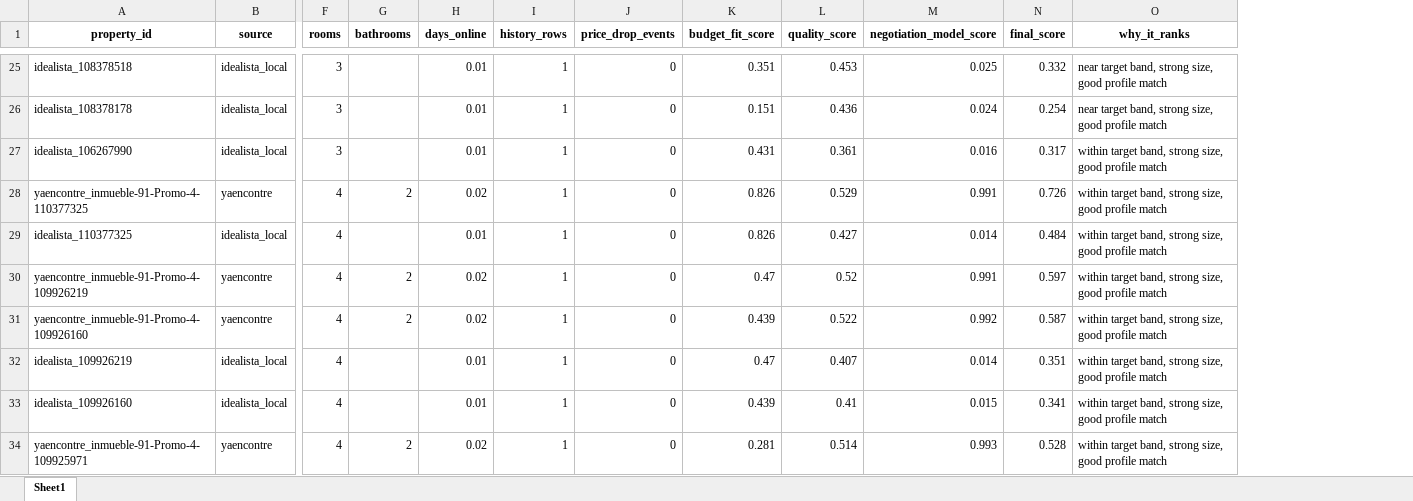
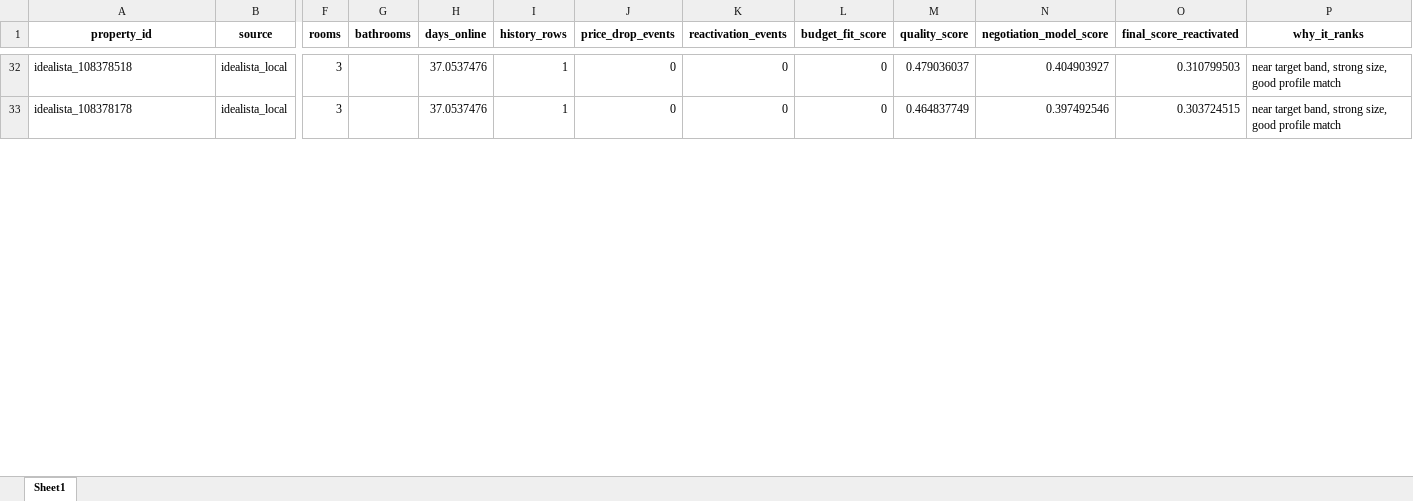
Before and after one commit to amolero6/Immo_scraper, an Excel workbook: sant_quirze_offer_candidates_500_600k.xlsx, sheet Sheet1, drawn as a sheet; only a part is shown, gaps mark what is left out; values as stored, in another font and other column widths than the file's, no borders; removed rows and columns are numbered as before the commit, all else as after; rows hold the shown columns only; the diff covers the shown part only; the diff names each change by its address in the sheet, - before the commit and + after, or states it on an @@ line.

```diff
--- a/sant_quirze_offer_candidates_500_600k.xlsx (sheet Sheet1)
+++ b/sant_quirze_offer_candidates_500_600k.xlsx (sheet Sheet1)
+column K (reactivation_events), rows 32-33: 0 | 0
-column N (final_score), rows 25-26: 0.332 | 0.254
+column O (final_score_reactivated), rows 32-33: 0.310799503 | 0.303724515
-H32:H33 (days_online): 0.01
+H32:H33 (days_online): 37.0537476
-L32 (budget_fit_score): 0.351
+L32 (budget_fit_score): 0
-M32 (quality_score): 0.453
+M32 (quality_score): 0.479036037
-N32 (negotiation_model_score): 0.025
+N32 (negotiation_model_score): 0.404903927
-L33 (budget_fit_score): 0.151
+L33 (budget_fit_score): 0
-M33 (quality_score): 0.436
+M33 (quality_score): 0.464837749
-N33 (negotiation_model_score): 0.024
+N33 (negotiation_model_score): 0.397492546
-row 27: idealista_106267990 | idealista_local | 3 |  | 0.01 | 1 | 0 | 0.431 | 0.361 | 0.016 | 0.317 | within target band, strong size, good profile match
-row 28: yaencontre_inmueble-91-Promo-4-110377325 | yaencontre | 4 | 2 | 0.02 | 1 | 0 | 0.826 | 0.529 | 0.991 | 0.726 | within target band, strong size, good profile match
-row 29: idealista_110377325 | idealista_local | 4 |  | 0.01 | 1 | 0 | 0.826 | 0.427 | 0.014 | 0.484 | within target band, strong size, good profile match
-row 30: yaencontre_inmueble-91-Promo-4-109926219 | yaencontre | 4 | 2 | 0.02 | 1 | 0 | 0.47 | 0.52 | 0.991 | 0.597 | within target band, strong size, good profile match
-row 31: yaencontre_inmueble-91-Promo-4-109926160 | yaencontre | 4 | 2 | 0.02 | 1 | 0 | 0.439 | 0.522 | 0.992 | 0.587 | within target band, strong size, good profile match
-row 32: idealista_109926219 | idealista_local | 4 |  | 0.01 | 1 | 0 | 0.47 | 0.407 | 0.014 | 0.351 | within target band, strong size, good profile match
-row 33: idealista_109926160 | idealista_local | 4 |  | 0.01 | 1 | 0 | 0.439 | 0.41 | 0.015 | 0.341 | within target band, strong size, good profile match
-row 34: yaencontre_inmueble-91-Promo-4-109925971 | yaencontre | 4 | 2 | 0.02 | 1 | 0 | 0.281 | 0.514 | 0.993 | 0.528 | within target band, strong size, good profile match
```
Also changed, not shown: 28 added rows, 35 removed rows and 42 edited cells elsewhere in this sheet, cerdanyola_offer_candidates_500_600k.xlsx, sant_cugat_offer_candidates_500_600k.xlsx, 50 other files.
